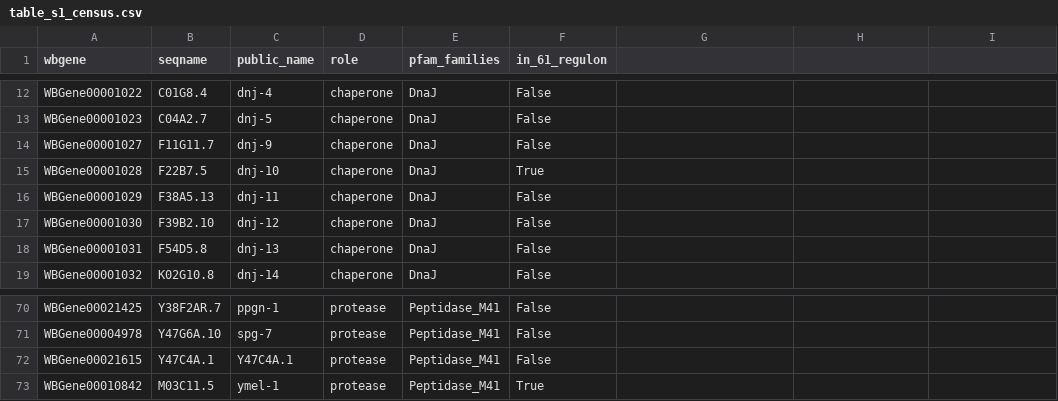
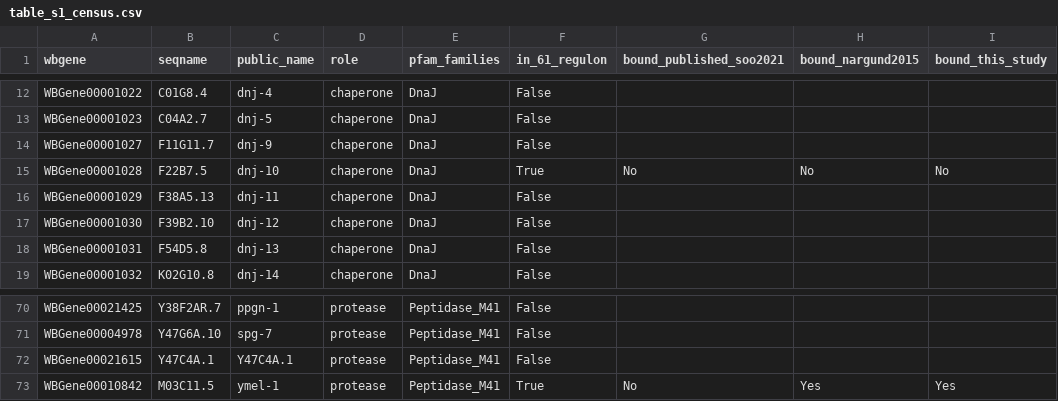
Before and after one commit to Jun4132547/atfs1_project, a CSV file: results/table_s1_census.csv, drawn as a sheet; only a part is shown, gaps mark what is left out; the diff names each change by its address in the sheet, - before the commit and + after, or states it on an @@ line.

Commit message:
Add ATFS-1 binding data to Table S1 and build Figure 5 revised-model schematic
Table S1 now carries ATFS-1 binding status (published, Nargund 2015, this
study) for dnj-10 and ymel-1, merged from Table 1's already-validated output.
This closes a citation gap: Results section 2 cites Table S1 as the source
for ymel-1's yme-1 naming-alias fact, but Table S1 previously had no binding
column at all. Re-rendered in landscape orientation after the added columns
overflowed the original portrait layout.

Figure 5 is a new single-panel conceptual schematic (not a new analysis),
appended after Figure 4 rather than inserted at the front, so Figures 1-4's
already-locked captions and citations don't need renumbering. Contrasts the
field's prior expectation against this study's actual findings from Figures
1C and 2, built from the same results/ data those figures use so the two
can't silently drift apart.

```diff
--- a/results/table_s1_census.csv
+++ b/results/table_s1_census.csv
-G1: (empty)
+G1: bound_published_soo2021
-H1: (empty)
+H1: bound_nargund2015
-I1: (empty)
+I1: bound_this_study
-G15 (bound_published_soo2021): (empty)
+G15 (bound_published_soo2021): No
-H15 (bound_nargund2015): (empty)
+H15 (bound_nargund2015): No
-I15 (bound_this_study): (empty)
+I15 (bound_this_study): No
-G73 (bound_published_soo2021): (empty)
+G73 (bound_published_soo2021): No
-H73 (bound_nargund2015): (empty)
+H73 (bound_nargund2015): Yes
-I73 (bound_this_study): (empty)
+I73 (bound_this_study): Yes
```
Also changed, not shown: tables/table_s1_census.csv, 12 other files.
